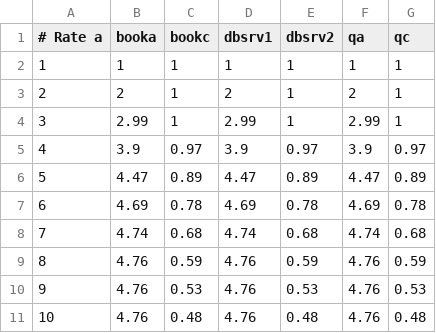
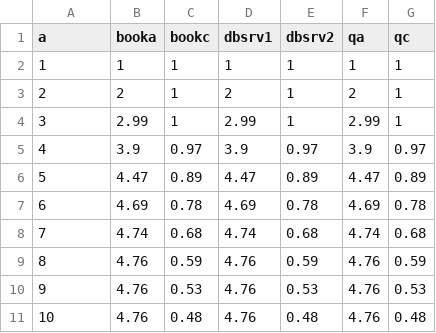
Before and after one commit to sshephard2/skewed-modelling, a CSV file: Reports/data/qddnr/results.csv, drawn as a sheet.

Commit message:
Start documenting queue plus distributed db results in Report

```diff
--- a/Reports/data/qddnr/results.csv
+++ b/Reports/data/qddnr/results.csv
@@ -1,2 +1,2 @@
-# Rate a,booka,bookc,dbsrv1,dbsrv2,qa,qc
+a,booka,bookc,dbsrv1,dbsrv2,qa,qc
 1,1,1,1,1,1,1
```
Also changed, not shown: Reports/data/qddwr/results.csv, 2 other files.
